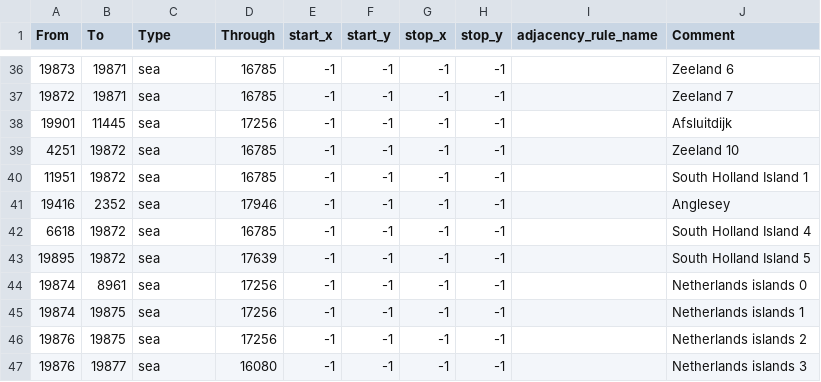
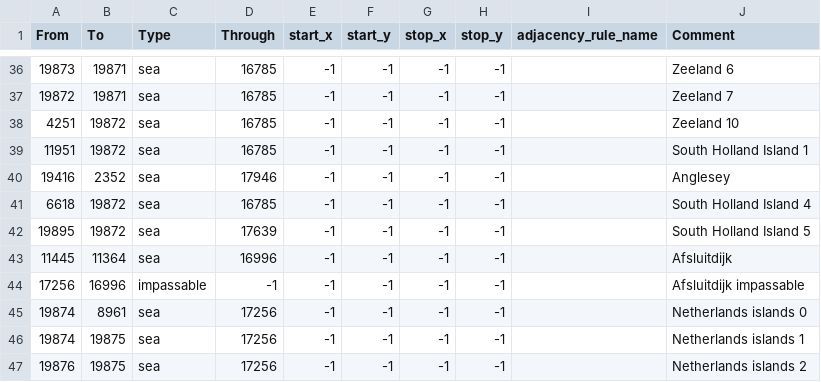
Before and after one commit to EdouardSaladier/Magna-Europa-Reloaded, a CSV file: map/adjacencies.csv, drawn as a sheet; only a part is shown, gaps mark what is left out; the shorter side is filled out with more unchanged rows; removed rows and columns are numbered as before the commit, all else as after; the diff names each change by its address in the sheet, - before the commit and + after, or states it on an @@ line.

```diff
--- a/map/adjacencies.csv
+++ b/map/adjacencies.csv
-row 38: 19901 | 11445 | sea | 17256 | -1 | -1 | -1 | -1 |  | Afsluitdijk
+row 43: 11445 | 11364 | sea | 16996 | -1 | -1 | -1 | -1 |  | Afsluitdijk
+row 44: 17256 | 16996 | impassable | -1 | -1 | -1 | -1 | -1 |  | Afsluitdijk impassable
```
Also changed, not shown: map/definition.csv, 13 other files.
